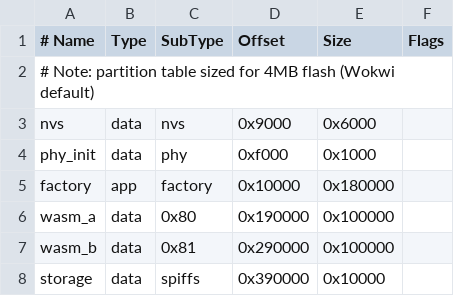
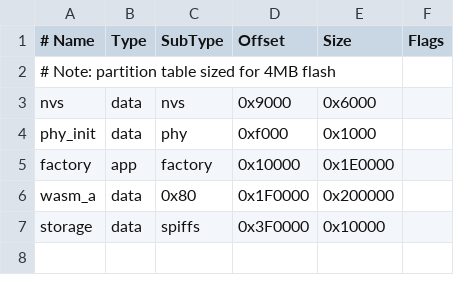
Before and after one commit to wendylabsinc/wendy-lite, a CSV file: partitions.csv, drawn as a sheet.

```diff
--- a/partitions.csv
+++ b/partitions.csv
@@ -1,8 +1,7 @@
 # Name,     Type, SubType, Offset,   Size,     Flags
-# Note: partition table sized for 4MB flash (Wokwi default)
+# Note: partition table sized for 4MB flash
 nvs,        data, nvs,     0x9000,   0x6000,
 phy_init,   data, phy,     0xf000,   0x1000,
-factory,    app,  factory, 0x10000,  0x180000,
-wasm_a,     data, 0x80,    0x190000, 0x100000,
-wasm_b,     data, 0x81,    0x290000, 0x100000,
-storage,    data, spiffs,  0x390000, 0x10000,
+factory,    app,  factory, 0x10000,  0x1E0000,
+wasm_a,     data, 0x80,    0x1F0000, 0x200000,
+storage,    data, spiffs,  0x3F0000, 0x10000,
```
Also changed, not shown: 33 other files.
